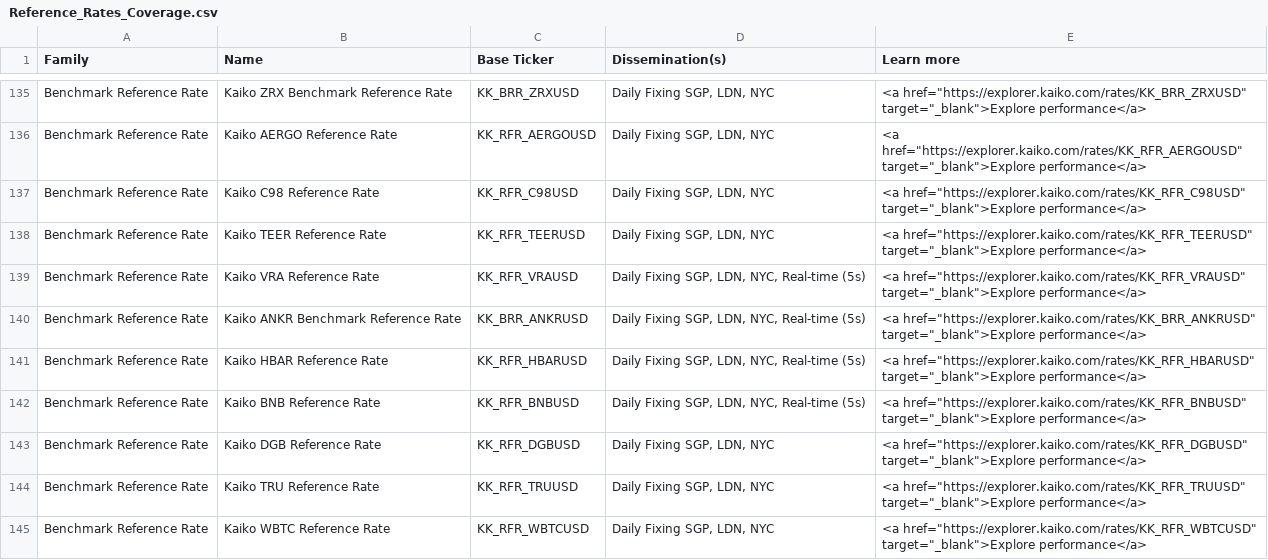
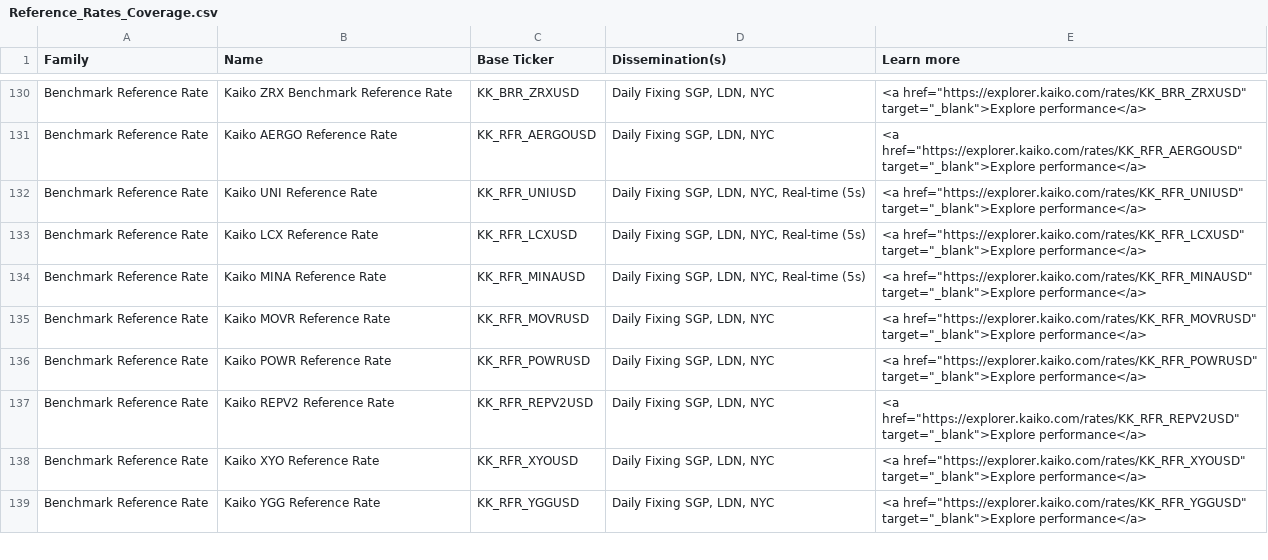
Before and after one commit to rdavill/kaiko_indices_coverage_single, a CSV file: Reference_Rates_Coverage.csv, drawn as a sheet; only a part is shown, gaps mark what is left out; the shorter side is filled out with more unchanged rows; the diff covers the shown part only; the diff names each change by its address in the sheet, - before the commit and + after, or states it on an @@ line.

```diff
--- a/Reference_Rates_Coverage.csv
+++ b/Reference_Rates_Coverage.csv
-row 137: Benchmark Reference Rate | Kaiko C98 Reference Rate | KK_RFR_C98USD | Daily Fixing SGP, LDN, NYC | <a href="https://explorer.kaiko.com/rates/KK_RFR_C98USD" target="_blank">Explore performance</a>
-row 138: Benchmark Reference Rate | Kaiko TEER Reference Rate | KK_RFR_TEERUSD | Daily Fixing SGP, LDN, NYC | <a href="https://explorer.kaiko.com/rates/KK_RFR_TEERUSD" target="_blank">Explore performance</a>
-row 139: Benchmark Reference Rate | Kaiko VRA Reference Rate | KK_RFR_VRAUSD | Daily Fixing SGP, LDN, NYC, Real-time (5s) | <a href="https://explorer.kaiko.com/rates/KK_RFR_VRAUSD" target="_blank">Explore performance</a>
-row 140: Benchmark Reference Rate | Kaiko ANKR Benchmark Reference Rate | KK_BRR_ANKRUSD | Daily Fixing SGP, LDN, NYC, Real-time (5s) | <a href="https://explorer.kaiko.com/rates/KK_BRR_ANKRUSD" target="_blank">Explore performance</a>
-row 141: Benchmark Reference Rate | Kaiko HBAR Reference Rate | KK_RFR_HBARUSD | Daily Fixing SGP, LDN, NYC, Real-time (5s) | <a href="https://explorer.kaiko.com/rates/KK_RFR_HBARUSD" target="_blank">Explore performance</a>
-row 142: Benchmark Reference Rate | Kaiko BNB Reference Rate | KK_RFR_BNBUSD | Daily Fixing SGP, LDN, NYC, Real-time (5s) | <a href="https://explorer.kaiko.com/rates/KK_RFR_BNBUSD" target="_blank">Explore performance</a>
-row 143: Benchmark Reference Rate | Kaiko DGB Reference Rate | KK_RFR_DGBUSD | Daily Fixing SGP, LDN, NYC | <a href="https://explorer.kaiko.com/rates/KK_RFR_DGBUSD" target="_blank">Explore performance</a>
-row 144: Benchmark Reference Rate | Kaiko TRU Reference Rate | KK_RFR_TRUUSD | Daily Fixing SGP, LDN, NYC | <a href="https://explorer.kaiko.com/rates/KK_RFR_TRUUSD" target="_blank">Explore performance</a>
-row 145: Benchmark Reference Rate | Kaiko WBTC Reference Rate | KK_RFR_WBTCUSD | Daily Fixing SGP, LDN, NYC | <a href="https://explorer.kaiko.com/rates/KK_RFR_WBTCUSD" target="_blank">Explore performance</a>
```
Also changed, not shown: 13 removed rows elsewhere in this file.
